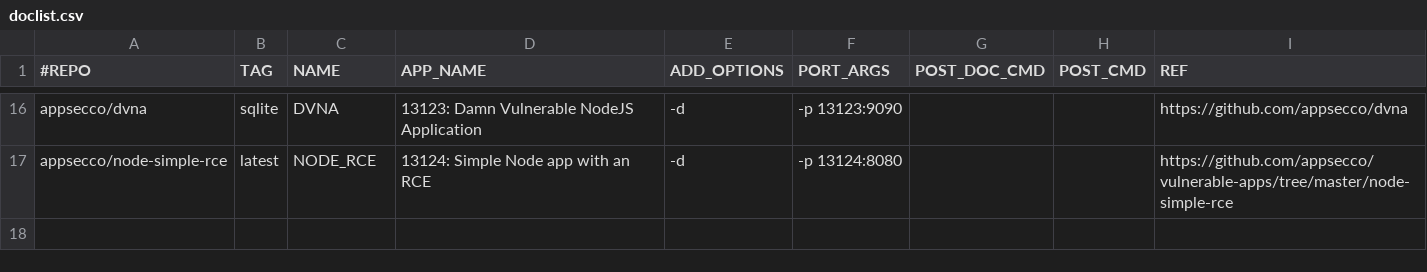
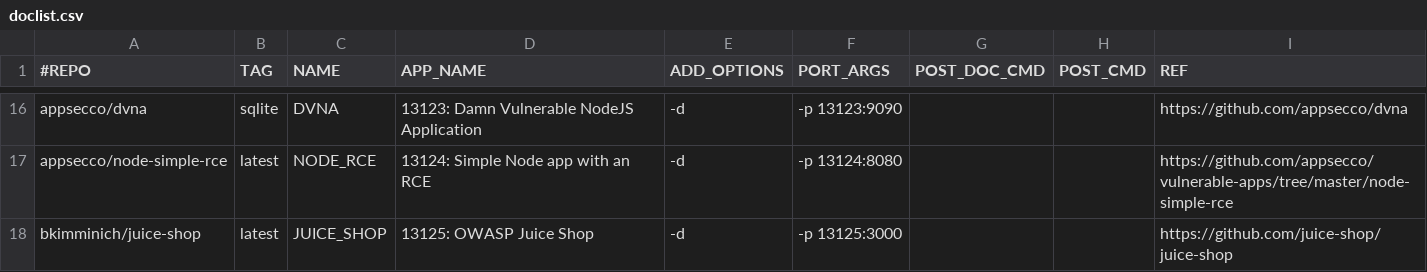
Before and after one commit to RavikumarRamesh/OVLC, a CSV file: doclist.csv, drawn as a sheet; only a part is shown, gaps mark what is left out; the diff names each change by its address in the sheet, - before the commit and + after, or states it on an @@ line.

Commit message:
Update doclist.csv

```diff
--- a/doclist.csv
+++ b/doclist.csv
+row 18: bkimminich/juice-shop | latest | JUICE_SHOP | 13125: OWASP Juice Shop | -d | -p 13125:3000 |  |  | https://github.com/juice-shop/juice-shop
```
